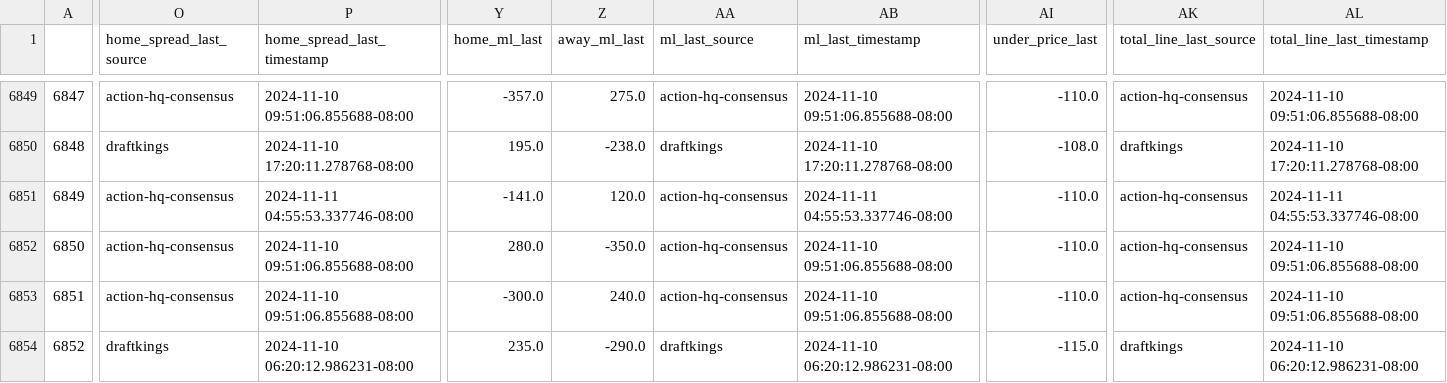
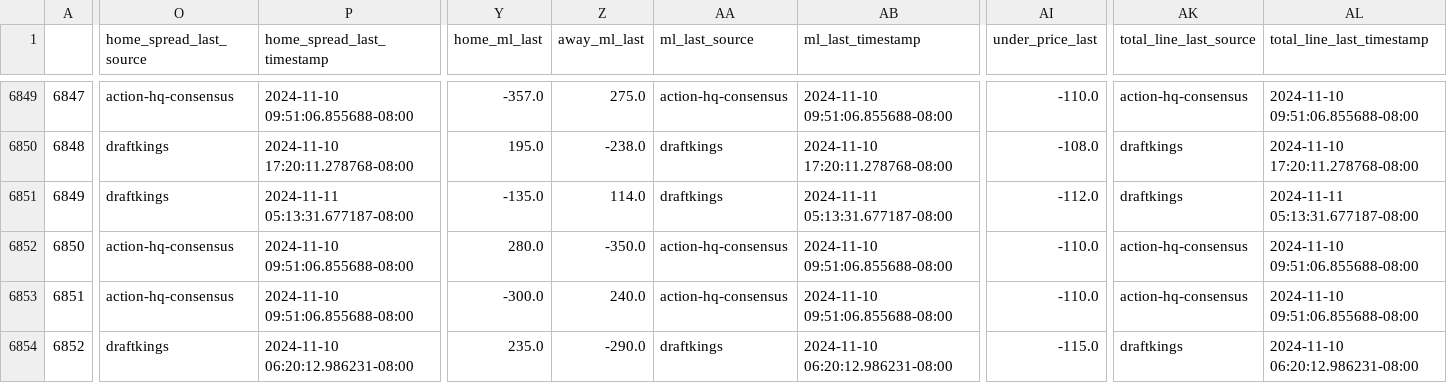
Before and after one commit to greerreNFL/nfelomarket_data, a CSV file: Data/lines.csv, drawn as a sheet; only a part is shown, gaps mark what is left out; the diff names each change by its address in the sheet, - before the commit and + after, or states it on an @@ line.

```diff
--- a/Data/lines.csv
+++ b/Data/lines.csv
-O6851 (home_spread_last_source): action-hq-consensus
+O6851 (home_spread_last_source): draftkings
-P6851 (home_spread_last_timestamp): 2024-11-11 04:55:53.337746-08:00
+P6851 (home_spread_last_timestamp): 2024-11-11 05:13:31.677187-08:00
-Y6851 (home_ml_last): -141.0
+Y6851 (home_ml_last): -135.0
-Z6851 (away_ml_last): 120.0
+Z6851 (away_ml_last): 114.0
-AA6851 (ml_last_source): action-hq-consensus
+AA6851 (ml_last_source): draftkings
-AB6851 (ml_last_timestamp): 2024-11-11 04:55:53.337746-08:00
+AB6851 (ml_last_timestamp): 2024-11-11 05:13:31.677187-08:00
-AI6851 (under_price_last): -110.0
+AI6851 (under_price_last): -112.0
-AK6851 (total_line_last_source): action-hq-consensus
+AK6851 (total_line_last_source): draftkings
-AL6851 (total_line_last_timestamp): 2024-11-11 04:55:53.337746-08:00
+AL6851 (total_line_last_timestamp): 2024-11-11 05:13:31.677187-08:00
```
